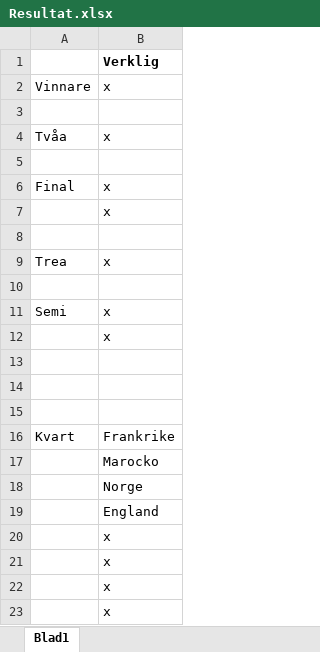
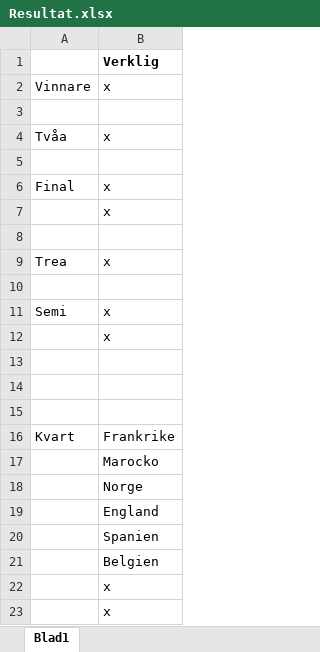
Before and after one commit to ellabac/VM, an Excel workbook: Resultat.xlsx, sheet Blad1, drawn as a sheet; values as stored, in another font and other column widths than the file's, no borders; the diff names each change by its address in the sheet, - before the commit and + after, or states it on an @@ line.

Commit message:
Nya kvartsfinaler

```diff
--- a/Resultat.xlsx (sheet Blad1)
+++ b/Resultat.xlsx (sheet Blad1)
-B20: x
+B20: Spanien
-B21: x
+B21: Belgien
```
